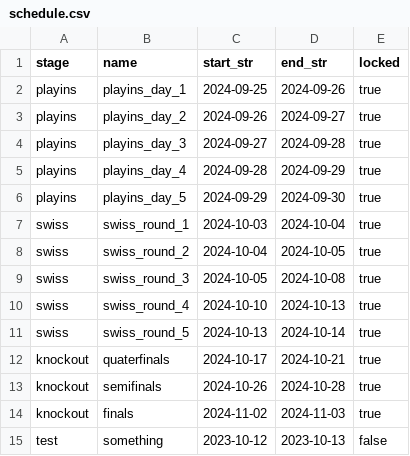
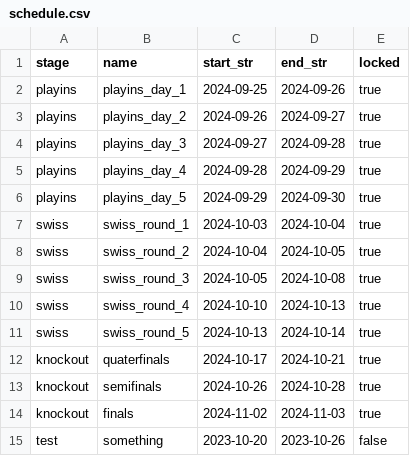
Before and after one commit to Laimonukas/fantasy-league, a CSV file: data/schedule.csv, drawn as a sheet.

```diff
--- a/data/schedule.csv
+++ b/data/schedule.csv
@@ -14,2 +14,2 @@ knockout,semifinals,2024-10-26,2024-10-28,true
 knockout,finals,2024-11-02,2024-11-03,true
-test,something,2023-10-12,2023-10-13,false
+test,something,2023-10-20,2023-10-26,false
```
Also changed, not shown: data/players.csv, 4 other files.
